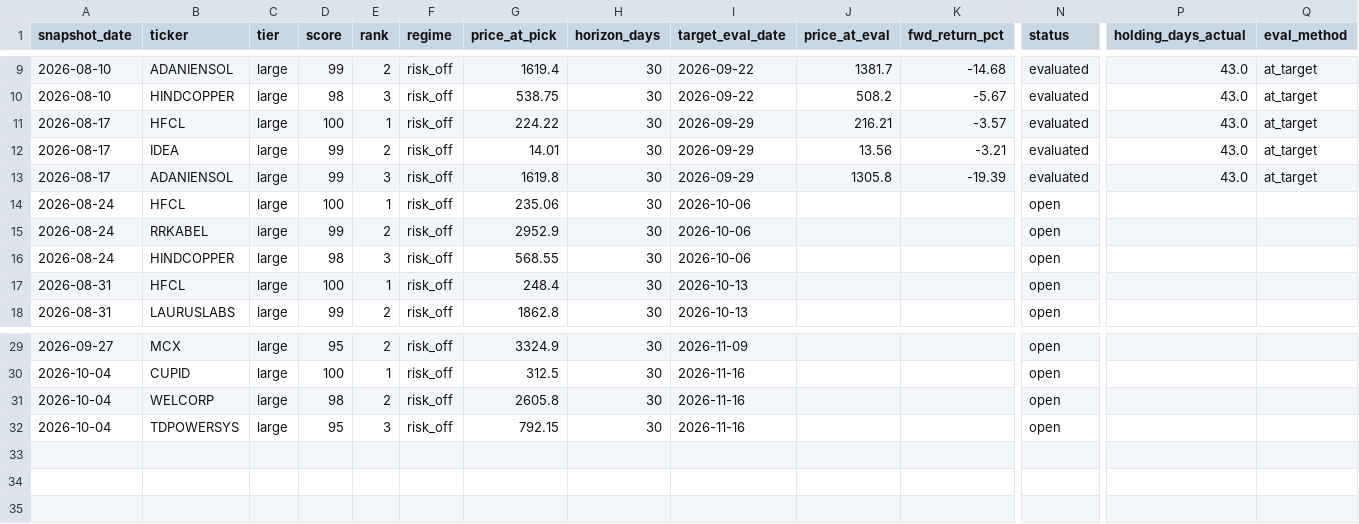
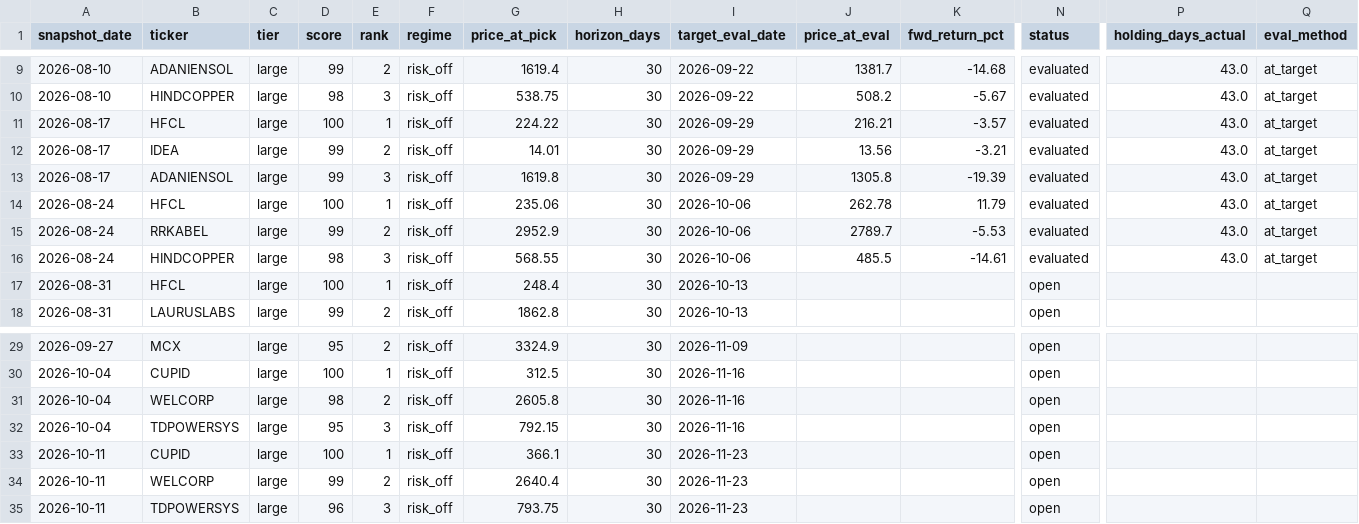
Before and after one commit to compukidsdgp-creator/Swing-trading, a CSV file: forward_log.csv, drawn as a sheet; only a part is shown, gaps mark what is left out; rows hold the shown columns only; the diff names each change by its address in the sheet, - before the commit and + after, or states it on an @@ line.

```diff
--- a/forward_log.csv
+++ b/forward_log.csv
-J14 (price_at_eval): (empty)
+J14 (price_at_eval): 262.78
-K14 (fwd_return_pct): (empty)
+K14 (fwd_return_pct): 11.79
-N14:N16 (status): open
+N14:N16 (status): evaluated
-P14:P16 (holding_days_actual): (empty)
+P14:P16 (holding_days_actual): 43.0
-Q14:Q16 (eval_method): (empty)
+Q14:Q16 (eval_method): at_target
-J15 (price_at_eval): (empty)
+J15 (price_at_eval): 2789.7
-K15 (fwd_return_pct): (empty)
+K15 (fwd_return_pct): -5.53
-J16 (price_at_eval): (empty)
+J16 (price_at_eval): 485.5
-K16 (fwd_return_pct): (empty)
+K16 (fwd_return_pct): -14.61
+row 33: 2026-10-11 | CUPID | large | 100 | 1 | risk_off | 366.1 | 30 | 2026-11-23 |  |  | open
+row 34: 2026-10-11 | WELCORP | large | 99 | 2 | risk_off | 2640.4 | 30 | 2026-11-23 |  |  | open
+row 35: 2026-10-11 | TDPOWERSYS | large | 96 | 3 | risk_off | 793.75 | 30 | 2026-11-23 |  |  | open
```
Also changed, not shown: 6 other files.
